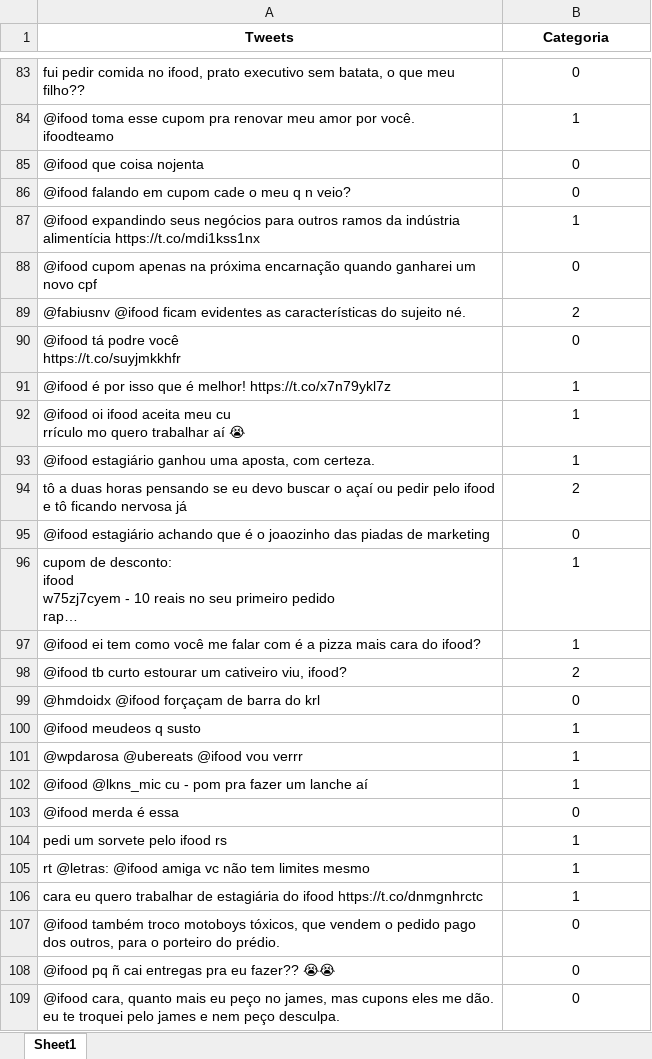
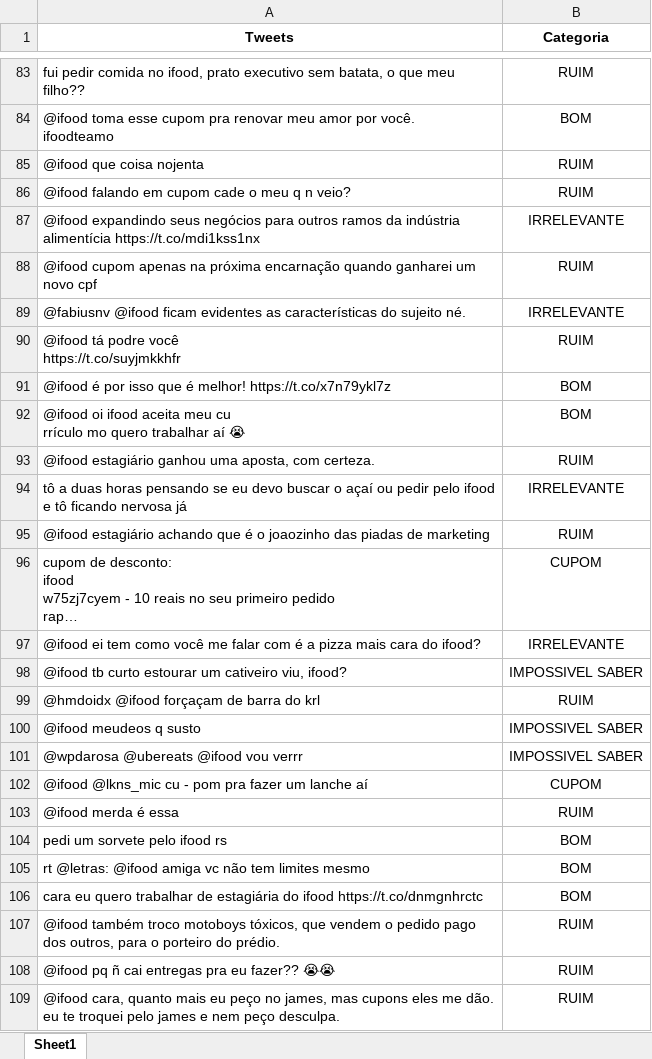
Before and after one commit to Peng1104/Ciencia-dos-Dados2, an Excel workbook: ifood classificado.xlsx, sheet Sheet1, drawn as a sheet; only a part is shown, gaps mark what is left out; long unchanged cells end in …; values as stored, in another font and other column widths than the file's, no borders; the diff covers the shown part only; the diff names each change by its address in the sheet, - before the commit and + after, or states it on an @@ line.

```diff
--- a/ifood classificado.xlsx (sheet Sheet1)
+++ b/ifood classificado.xlsx (sheet Sheet1)
-B83 (Categoria): 0
+B83 (Categoria): RUIM
-B84 (Categoria): 1
+B84 (Categoria): BOM
-B85:B86 (Categoria): 0
+B85:B86 (Categoria): RUIM
-B87 (Categoria): 1
+B87 (Categoria): IRRELEVANTE
-B88 (Categoria): 0
+B88 (Categoria): RUIM
-B89 (Categoria): 2
+B89 (Categoria): IRRELEVANTE
-B90 (Categoria): 0
+B90 (Categoria): RUIM
-B91:B92 (Categoria): 1
+B91:B92 (Categoria): BOM
-B93 (Categoria): 1
+B93 (Categoria): RUIM
-B94 (Categoria): 2
+B94 (Categoria): IRRELEVANTE
-B95 (Categoria): 0
+B95 (Categoria): RUIM
-B96 (Categoria): 1
+B96 (Categoria): CUPOM
-B97 (Categoria): 1
+B97 (Categoria): IRRELEVANTE
-B98 (Categoria): 2
+B98 (Categoria): IMPOSSIVEL SABER
-B99 (Categoria): 0
+B99 (Categoria): RUIM
-B100:B101 (Categoria): 1
+B100:B101 (Categoria): IMPOSSIVEL SABER
-B102 (Categoria): 1
+B102 (Categoria): CUPOM
-B103 (Categoria): 0
+B103 (Categoria): RUIM
-B104:B106 (Categoria): 1
+B104:B106 (Categoria): BOM
-B107:B109 (Categoria): 0
+B107:B109 (Categoria): RUIM
```
Also changed, not shown: 1 added row, 1 removed row and 295 edited cells elsewhere in this sheet.
